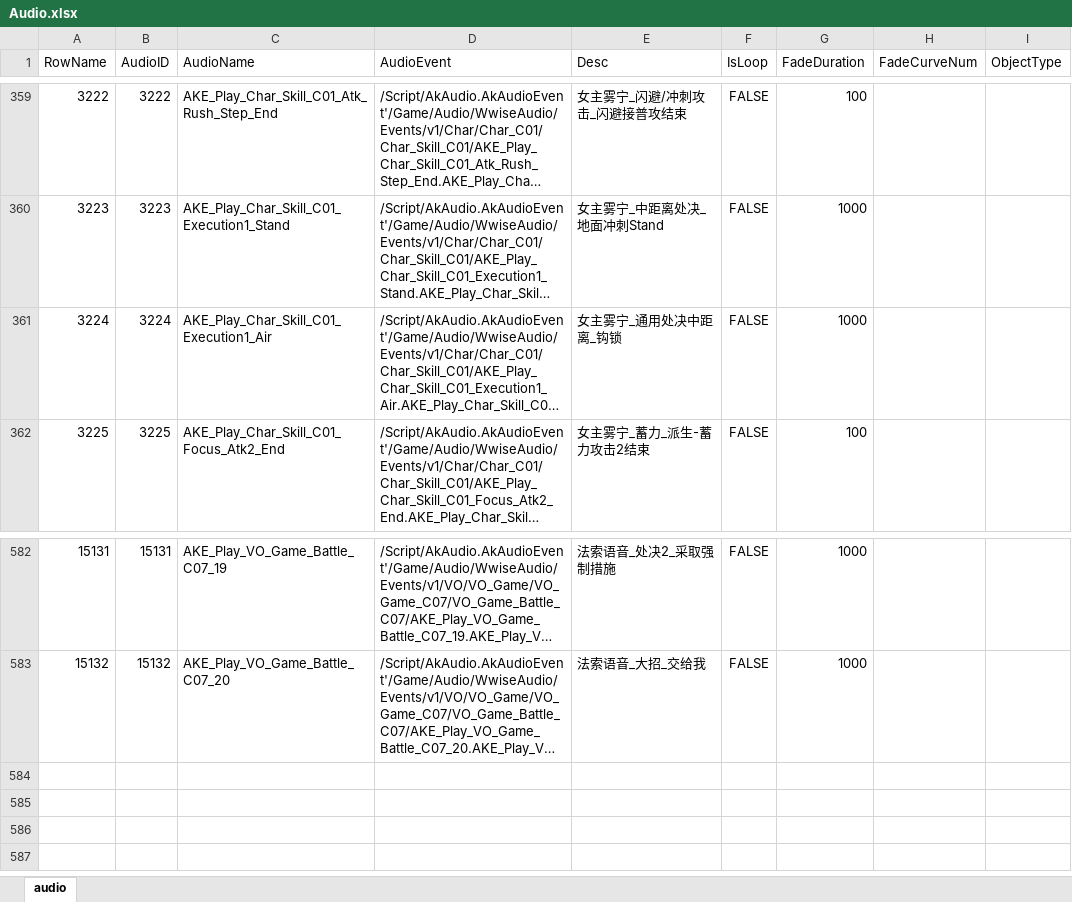
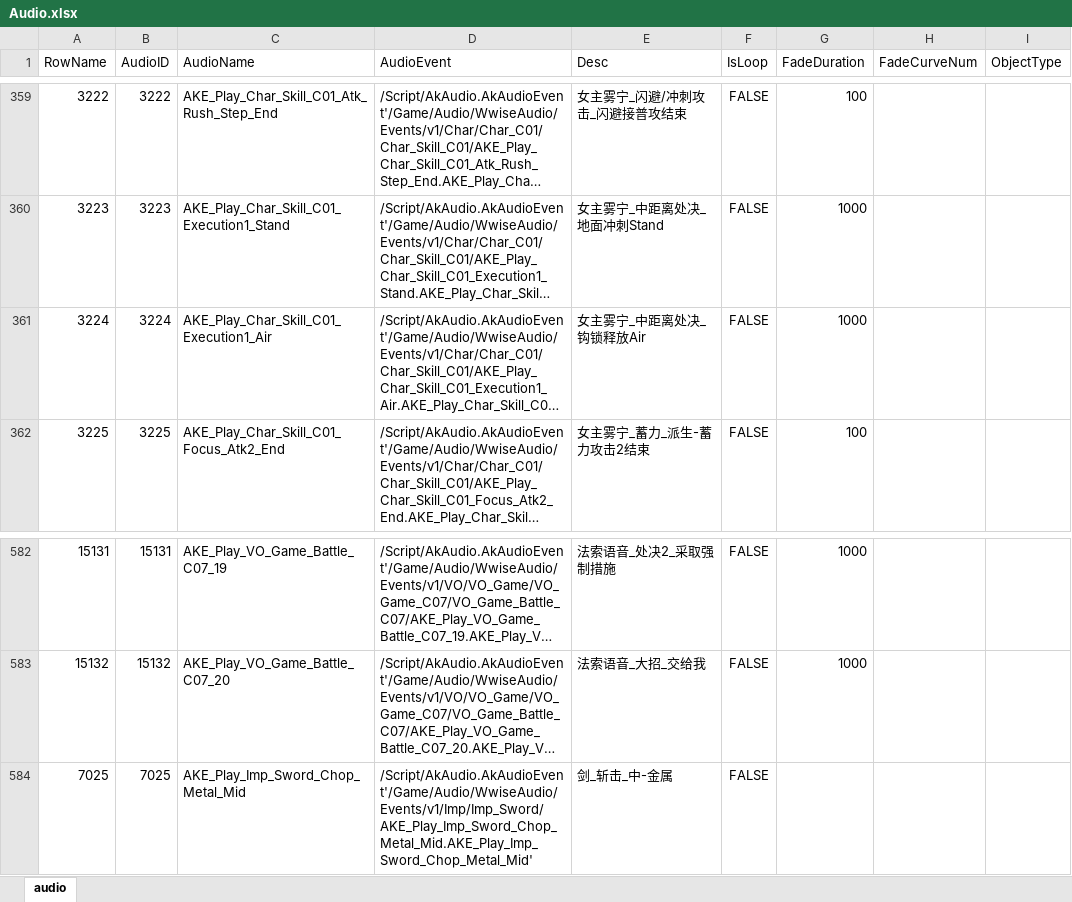
Before and after one commit to ayahuasca09/ayahuasca, an Excel workbook: module/ue/ue_ID表生成/Audio.xlsx, sheet audio, drawn as a sheet; only a part is shown, gaps mark what is left out; long unchanged cells end in …; values as stored, in another font and other column widths than the file's, no borders; the diff names each change by its address in the sheet, - before the commit and + after, or states it on an @@ line.

```diff
--- a/module/ue/ue_ID表生成/Audio.xlsx (sheet audio)
+++ b/module/ue/ue_ID表生成/Audio.xlsx (sheet audio)
-E361 (Desc): 女主雾宁_通用处决中距离_钩锁
+E361 (Desc): 女主雾宁_中距离处决_钩锁释放Air
+row 584: 7025 | 7025 | AKE_Play_Imp_Sword_Chop_Metal_Mid | /Script/AkAudio.AkAudioEvent'/Game/Audio/WwiseAudio/Events/v1/Imp/Imp_Sword/AKE_Play_Imp_Sword_Chop_Metal_Mid.AKE_Play_Imp_Sword_Chop_Metal_Mid' | 剑_斩击_中-金属 | FALSE
```
Also changed, not shown: 12 other files.
